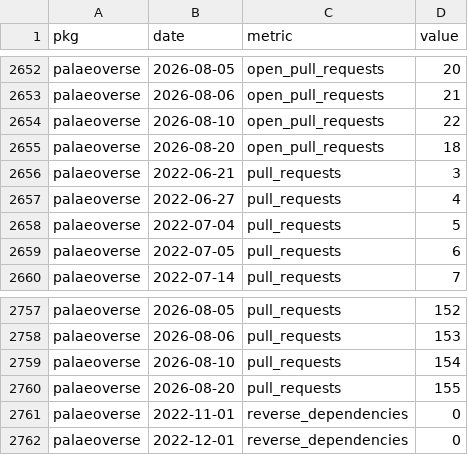
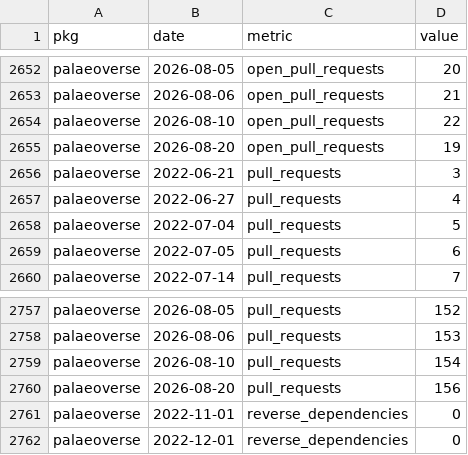
Before and after one commit to palaeoverse/palaeoverse.dashboard, a CSV file: data/metrics.csv, drawn as a sheet; only a part is shown, gaps mark what is left out.

```diff
--- a/data/metrics.csv
+++ b/data/metrics.csv
@@ -2654,3 +2654,3 @@
 "palaeoverse",2026-08-10,"open_pull_requests",22
-"palaeoverse",2026-08-20,"open_pull_requests",18
+"palaeoverse",2026-08-20,"open_pull_requests",19
 "palaeoverse",2022-06-21,"pull_requests",3
@@ -2759,3 +2759,3 @@
 "palaeoverse",2026-08-10,"pull_requests",154
-"palaeoverse",2026-08-20,"pull_requests",155
+"palaeoverse",2026-08-20,"pull_requests",156
 "palaeoverse",2022-11-01,"reverse_dependencies",0
```
Also changed, not shown: 2 other files.
